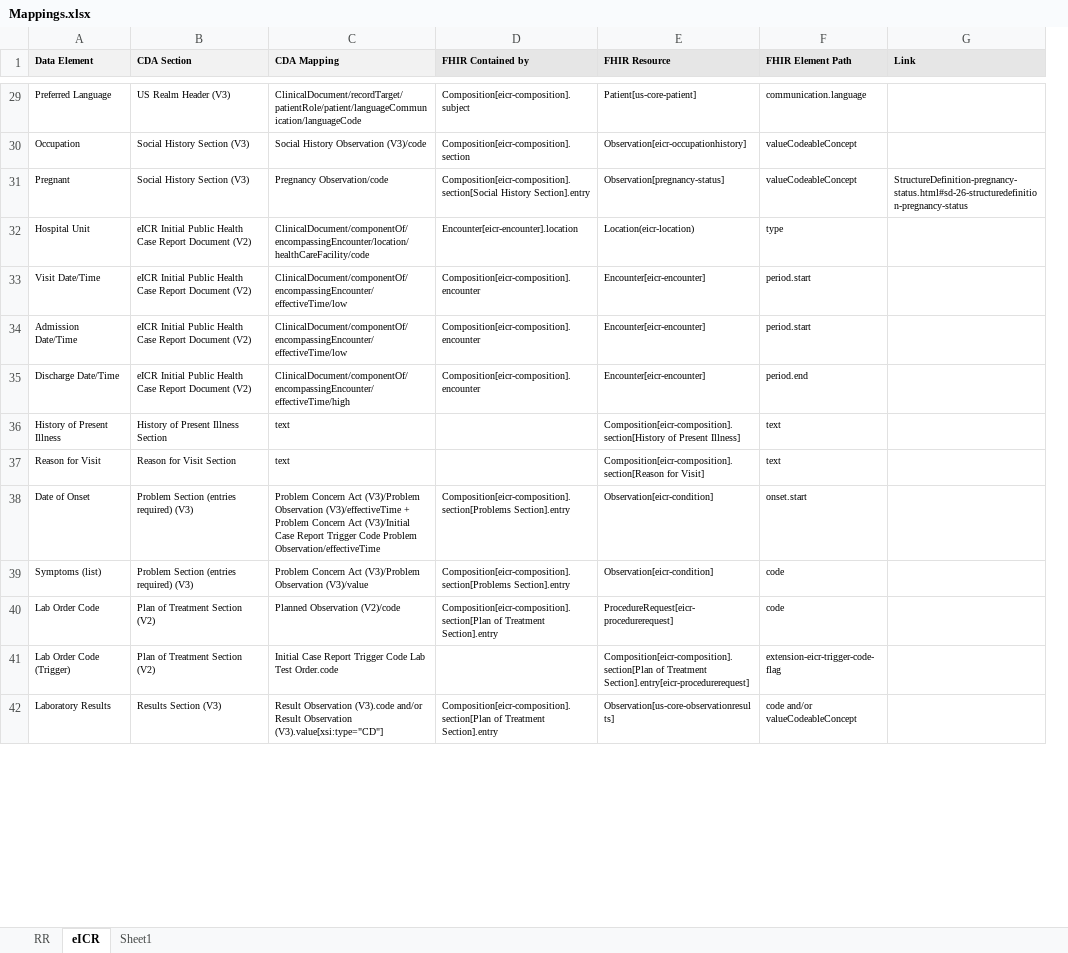
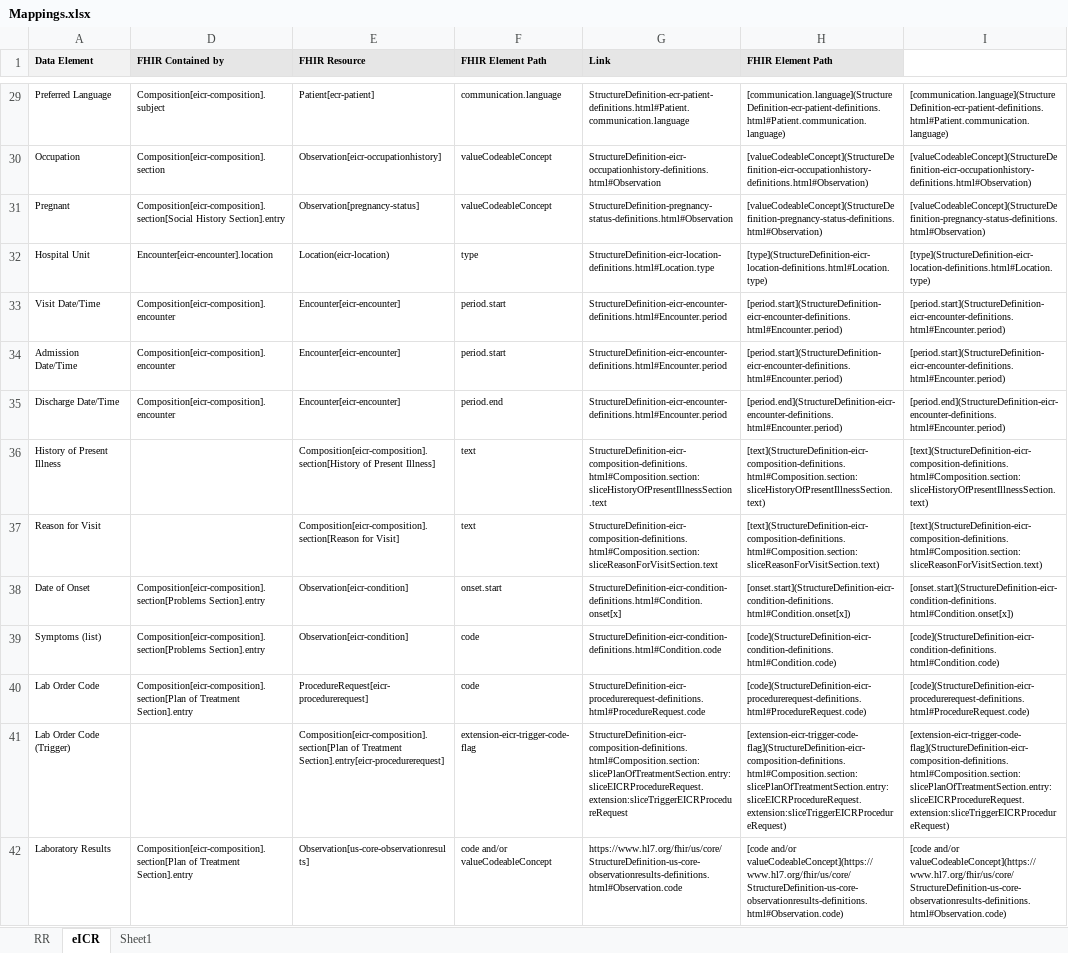
Before and after one commit to HL7/case-reporting, an Excel workbook: mapping/Mappings.xlsx, sheet eICR, drawn as a sheet; only a part is shown, gaps mark what is left out; values as stored, in another font and other column widths than the file's, no borders; removed rows and columns are numbered as before the commit, all else as after; ↵ is a line break in a cell; the diff covers the shown part only; the diff names each change by its address in the sheet, - before the commit and + after, or states it on an @@ line.

```diff
--- a/mapping/Mappings.xlsx (sheet eICR)
+++ b/mapping/Mappings.xlsx (sheet eICR)
@@ column B (CDA Section) hidden, rows 29-42: US Realm Header (V3) | Social History Section (V3) | Social History Section (V3) | eICR Initial Public Health Case Report Document (V2) | eICR Initial Public Health Case Report Document (V2) | eICR Initial Public Health Case Report Document (V2) | eICR Initial Public Health Case Report Document (V2) | History of Present Illness Section | Reason for Visit Section | Problem Section (entries required) (V3) | Problem Section (entries required) (V3) | Plan of Treatment Section (V2) | Plan of Treatment Section (V2) | Results Section (V3) @@
@@ column C (CDA Mapping) hidden, rows 29-42: ClinicalDocument/recordTarget/patientRole/patient/languageCommunication/languageCode | Social History Observation (V3)/code | Pregnancy Observation/code | ClinicalDocument/componentOf/encompassingEncounter/location/healthCareFacility/code | ClinicalDocument/componentOf/encompassingEncounter/effectiveTime/low | ClinicalDocument/componentOf/encompassingEncounter/effectiveTime/low | ClinicalDocument/componentOf/encompassingEncounter/effectiveTime/high | text | text | Problem Concern Act (V3)/Problem Observation (V3)/effectiveTime + ↵ Problem Concern Act (V3)/Initial Case Report Trigger Code Problem Observation/effectiveTime | Problem Concern Act (V3)/Problem Observation (V3)/value | Planned Observation (V2)/code | Initial Case Report Trigger Code Lab Test Order.code | Result Observation (V3).code and/or ↵ Result Observation (V3).value[xsi:type="CD"] @@
+column H (FHIR Element Path), rows 29-42: [communication.language](StructureDefinition-ecr-patient-definitions.html#Patient.communication.language) | [valueCodeableConcept](StructureDefinition-eicr-occupationhistory-definitions.html#Observation) | [valueCodeableConcept](StructureDefinition-pregnancy-status-definitions.html#Observation) | [type](StructureDefinition-eicr-location-definitions.html#Location.type) | [period.start](StructureDefinition-eicr-encounter-definitions.html#Encounter.period) | [period.start](StructureDefinition-eicr-encounter-definitions.html#Encounter.period) | [period.end](StructureDefinition-eicr-encounter-definitions.html#Encounter.period) | [text](StructureDefinition-eicr-composition-definitions.html#Composition.section:sliceHistoryOfPresentIllnessSection.text) | [text](StructureDefinition-eicr-composition-definitions.html#Composition.section:sliceReasonForVisitSection.text) | [onset.start](StructureDefinition-eicr-condition-definitions.html#Condition.onset[x]) | [code](StructureDefinition-eicr-condition-definitions.html#Condition.code) | [code](StructureDefinition-eicr-procedurerequest-definitions.html#ProcedureRequest.code) | [extension-eicr-trigger-code-flag](StructureDefinition-eicr-composition-definitions.html#Composition.section:slicePlanOfTreatmentSection.entry:sliceEICRProcedureRequest.extension:sliceTriggerEICRProcedureRequest) | [code and/or valueCodeableConcept](https://www.hl7.org/fhir/us/core/StructureDefinition-us-core-observationresults-definitions.html#Observation.code)
+column I, rows 29-42: [communication.language](StructureDefinition-ecr-patient-definitions.html#Patient.communication.language) | [valueCodeableConcept](StructureDefinition-eicr-occupationhistory-definitions.html#Observation) | [valueCodeableConcept](StructureDefinition-pregnancy-status-definitions.html#Observation) | [type](StructureDefinition-eicr-location-definitions.html#Location.type) | [period.start](StructureDefinition-eicr-encounter-definitions.html#Encounter.period) | [period.start](StructureDefinition-eicr-encounter-definitions.html#Encounter.period) | [period.end](StructureDefinition-eicr-encounter-definitions.html#Encounter.period) | [text](StructureDefinition-eicr-composition-definitions.html#Composition.section:sliceHistoryOfPresentIllnessSection.text) | [text](StructureDefinition-eicr-composition-definitions.html#Composition.section:sliceReasonForVisitSection.text) | [onset.start](StructureDefinition-eicr-condition-definitions.html#Condition.onset[x]) | [code](StructureDefinition-eicr-condition-definitions.html#Condition.code) | [code](StructureDefinition-eicr-procedurerequest-definitions.html#ProcedureRequest.code) | [extension-eicr-trigger-code-flag](StructureDefinition-eicr-composition-definitions.html#Composition.section:slicePlanOfTreatmentSection.entry:sliceEICRProcedureRequest.extension:sliceTriggerEICRProcedureRequest) | [code and/or valueCodeableConcept](https://www.hl7.org/fhir/us/core/StructureDefinition-us-core-observationresults-definitions.html#Observation.code)
-E29 (FHIR Resource): Patient[us-core-patient]
+E29 (FHIR Resource): Patient[ecr-patient]
-G29 (Link): (empty)
+G29 (Link): StructureDefinition-ecr-patient-definitions.html#Patient.communication.language
-G30 (Link): (empty)
+G30 (Link): StructureDefinition-eicr-occupationhistory-definitions.html#Observation
-G31 (Link): StructureDefinition-pregnancy-status.html#sd-26-structuredefinition-pregnancy-status
+G31 (Link): StructureDefinition-pregnancy-status-definitions.html#Observation
-G32 (Link): (empty)
+G32 (Link): StructureDefinition-eicr-location-definitions.html#Location.type
-G33:G35 (Link): (empty)
+G33:G35 (Link): StructureDefinition-eicr-encounter-definitions.html#Encounter.period
-G36 (Link): (empty)
+G36 (Link): StructureDefinition-eicr-composition-definitions.html#Composition.section:sliceHistoryOfPresentIllnessSection.text
-G37 (Link): (empty)
+G37 (Link): StructureDefinition-eicr-composition-definitions.html#Composition.section:sliceReasonForVisitSection.text
-G38 (Link): (empty)
+G38 (Link): StructureDefinition-eicr-condition-definitions.html#Condition.onset[x]
-G39 (Link): (empty)
+G39 (Link): StructureDefinition-eicr-condition-definitions.html#Condition.code
-G40 (Link): (empty)
+G40 (Link): StructureDefinition-eicr-procedurerequest-definitions.html#ProcedureRequest.code
-G41 (Link): (empty)
+G41 (Link): StructureDefinition-eicr-composition-definitions.html#Composition.section:slicePlanOfTreatmentSection.entry:sliceEICRProcedureRequest.extension:sliceTriggerEICRProcedureRequest
-G42 (Link): (empty)
+G42 (Link): https://www.hl7.org/fhir/us/core/StructureDefinition-us-core-observationresults-definitions.html#Observation.code
```
Also changed, not shown: 58 edited cells elsewhere in this sheet, sheet RR, 11 other files.
